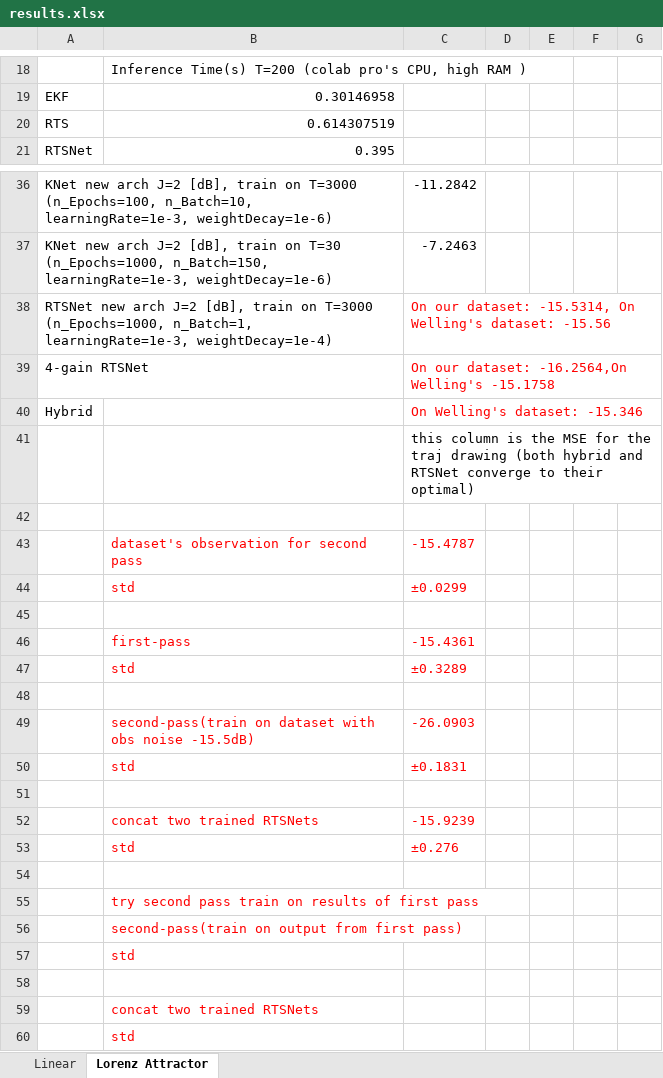
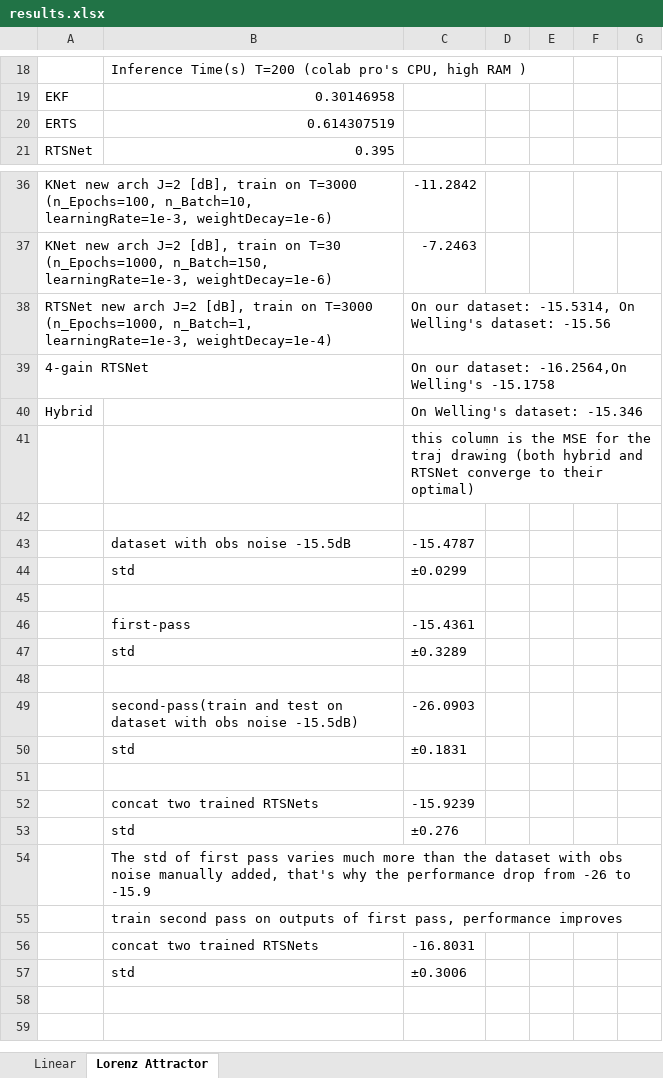
Before and after one commit to KalmanNet/RTSNet_TSP, an Excel workbook: results.xlsx, sheet Lorenz Attractor, drawn as a sheet; only a part is shown, gaps mark what is left out; values as stored, in another font and other column widths than the file's, no borders; removed rows and columns are numbered as before the commit, all else as after; the diff covers the shown part only; the diff names each change by its address in the sheet, - before the commit and + after, or states it on an @@ line.

Commit message:
update simulation results

```diff
--- a/results.xlsx (sheet Lorenz Attractor)
+++ b/results.xlsx (sheet Lorenz Attractor)
-A20: RTS
+A20: ERTS
-C38:C40 text colour: #FF0000
+C38:C40 text colour: black
-B43: dataset's observation for second pass
+B43: dataset with obs noise -15.5dB
-B43:C44 text colour: #FF0000
+B43:C44 text colour: black
-B46:C47 text colour: #FF0000
+B46:C47 text colour: black
-B49: second-pass(train on dataset…
+B49: second-pass(train and test on dataset…
-B49:C50 text colour: #FF0000
+B49:C50 text colour: black
-B52:C53 text colour: #FF0000
+B52:C53 text colour: black
-row 54: (empty)
-B54: try second pass train on results of first pass
+B54: The std of first pass varies much more than the dataset with obs noise manually added, that's why the performance drop from -26 to -15.9
-B54:B55 text colour: #FF0000
+B54:B55 text colour: black
-B55: second-pass(train on output from first pass)
+B55: train second pass on outputs of first pass, performance improves
-row 57:  | std
-row 56: (empty)
+row 56:  | concat two trained RTSNets | -16.8031
-row 59:  | concat two trained RTSNets
-B57 text colour: #FF0000
+B57 text colour: black
-C57: (empty)
+C57: ±0.3006
```
Also changed, not shown: 4 edited cells elsewhere in this sheet, sheet Linear, 13 other files.
